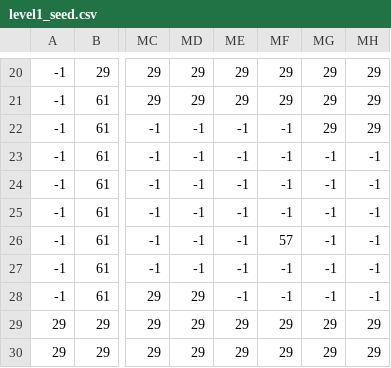
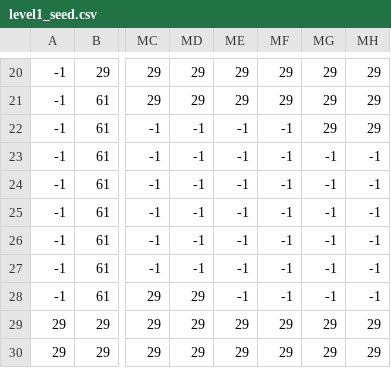
Before and after one commit to NightRain5212/ECNU2024_pygame, a CSV file: main/mapseed/level1_seed.csv, drawn as a sheet; only a part is shown, gaps mark what is left out; the diff names each change by its address in the sheet, - before the commit and + after, or states it on an @@ line.

```diff
--- a/main/mapseed/level1_seed.csv
+++ b/main/mapseed/level1_seed.csv
-MF26: 57
+MF26: -1
```
Also changed, not shown: 10 other files.
